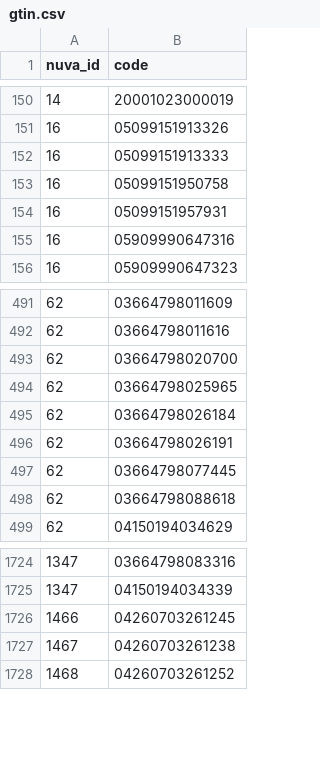
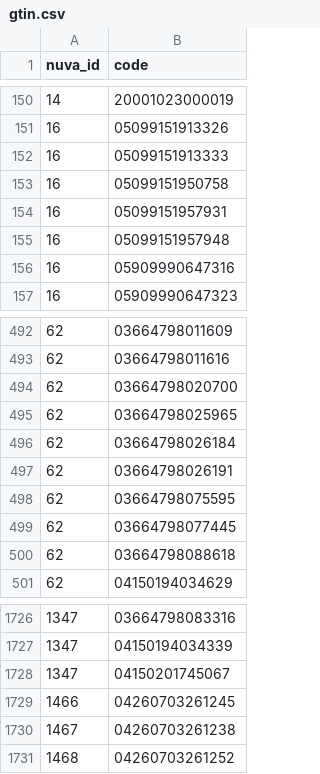
Before and after one commit to Syadem/nuva-fork, a CSV file: codes/vaccines/gtin.csv, drawn as a sheet; only a part is shown, gaps mark what is left out.

```diff
--- a/codes/vaccines/gtin.csv
+++ b/codes/vaccines/gtin.csv
@@ -154,2 +154,3 @@ nuva_id,code
 16,05099151957931
+16,05099151957948
 16,05909990647316
@@ -496,2 +497,3 @@ nuva_id,code
 62,03664798026191
+62,03664798075595
 62,03664798077445
@@ -1725,2 +1727,3 @@ nuva_id,code
 1347,04150194034339
+1347,04150201745067
 1466,04260703261245
```
Also changed, not shown: codes/vaccines/atc.csv, codes/vaccines/cip.csv, 16 other files.
